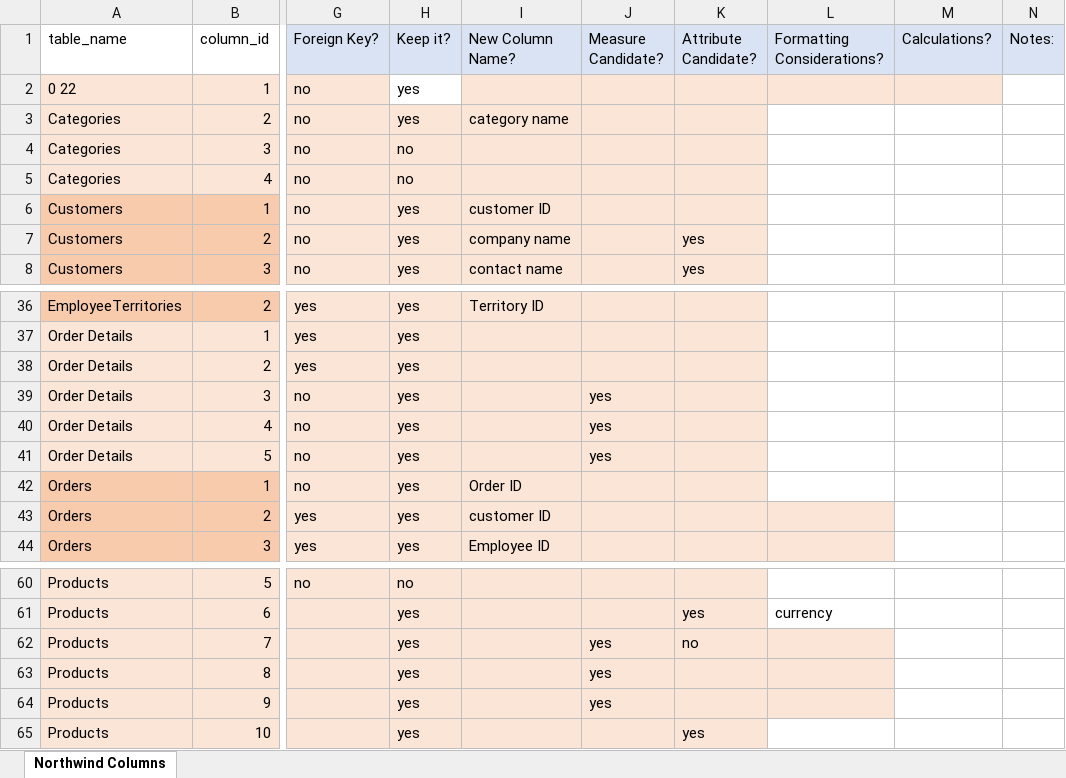
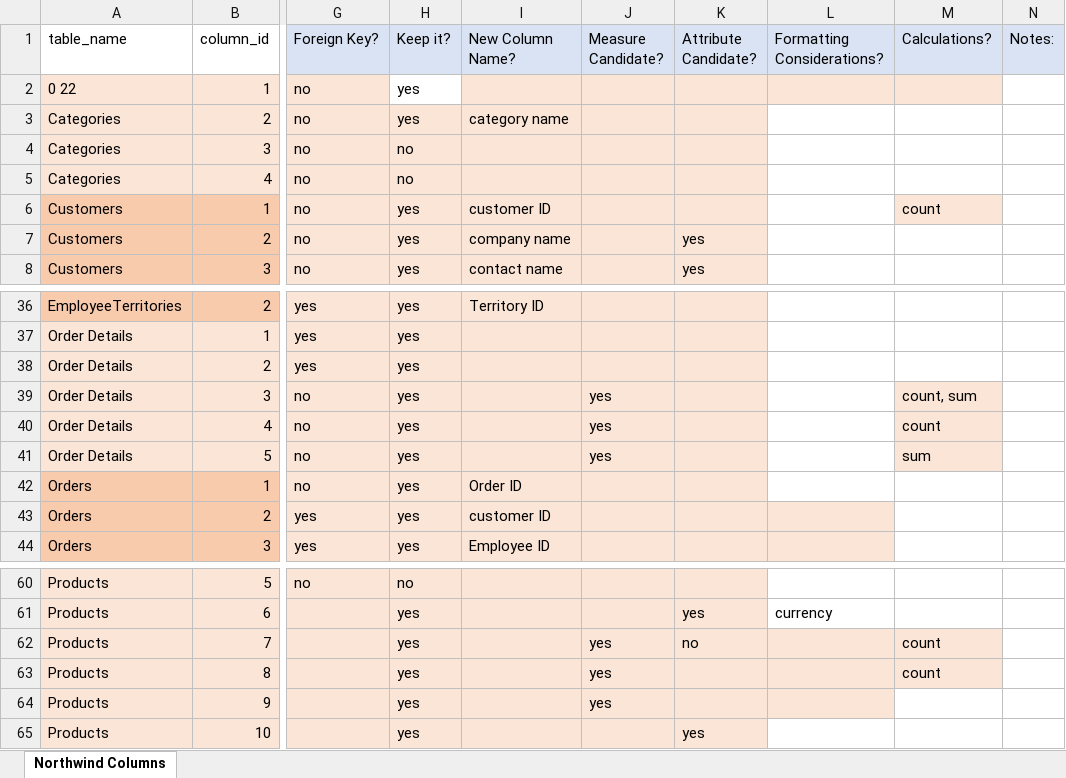
Before and after one commit to Samnola/DataAnalytics, an Excel workbook: week 09/NorthwindTablesAndColumns.xlsx, sheet Northwind Columns, drawn as a sheet; only a part is shown, gaps mark what is left out; values as stored, in another font and other column widths than the file's, no borders; the diff names each change by its address in the sheet, - before the commit and + after, or states it on an @@ line.

Commit message:
add northwind modeling

```diff
--- a/week 09/NorthwindTablesAndColumns.xlsx (sheet Northwind Columns)
+++ b/week 09/NorthwindTablesAndColumns.xlsx (sheet Northwind Columns)
-M6 (Calculations?): (empty)
+M6 (Calculations?): count
-M6 fill: none
+M6 fill: #FBE5D6
-M39 (Calculations?): (empty)
+M39 (Calculations?): count, sum
-M39:M41 fill: none
+M39:M41 fill: #FBE5D6
-M40 (Calculations?): (empty)
+M40 (Calculations?): count
-M41 (Calculations?): (empty)
+M41 (Calculations?): sum
-M62:M63 (Calculations?): (empty)
+M62:M63 (Calculations?): count
-M62:M63 fill: none
+M62:M63 fill: #FBE5D6
```
Also changed, not shown: 4 other files.
